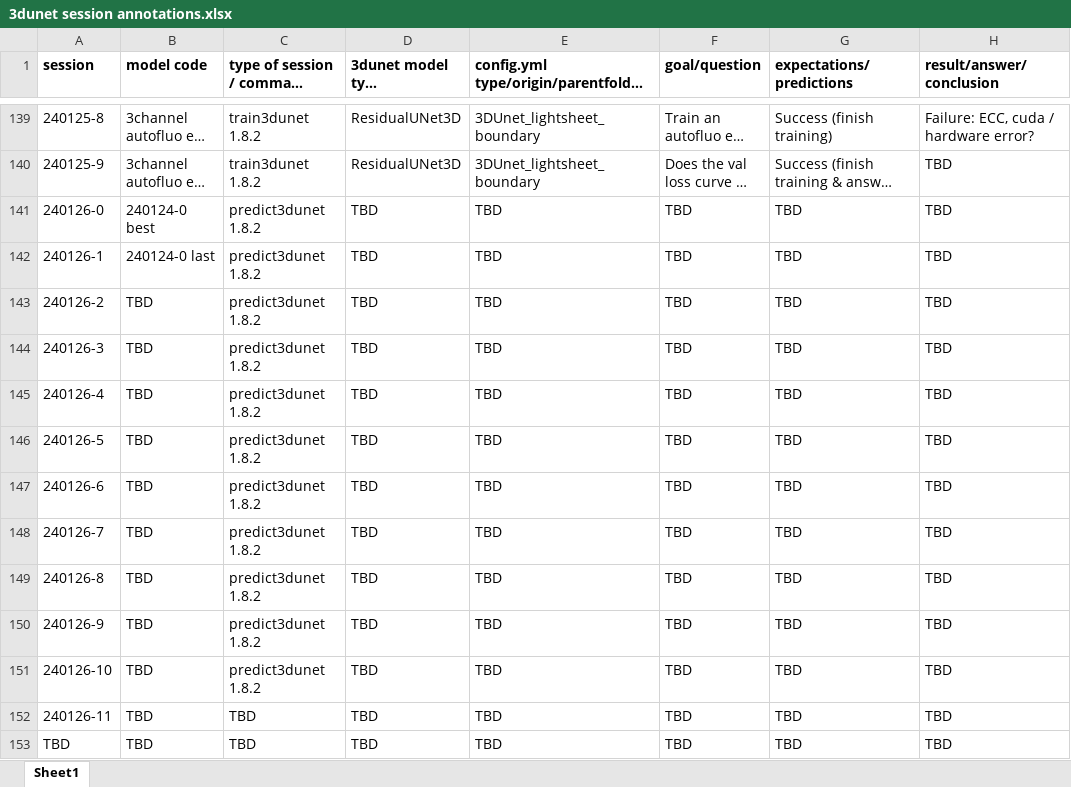
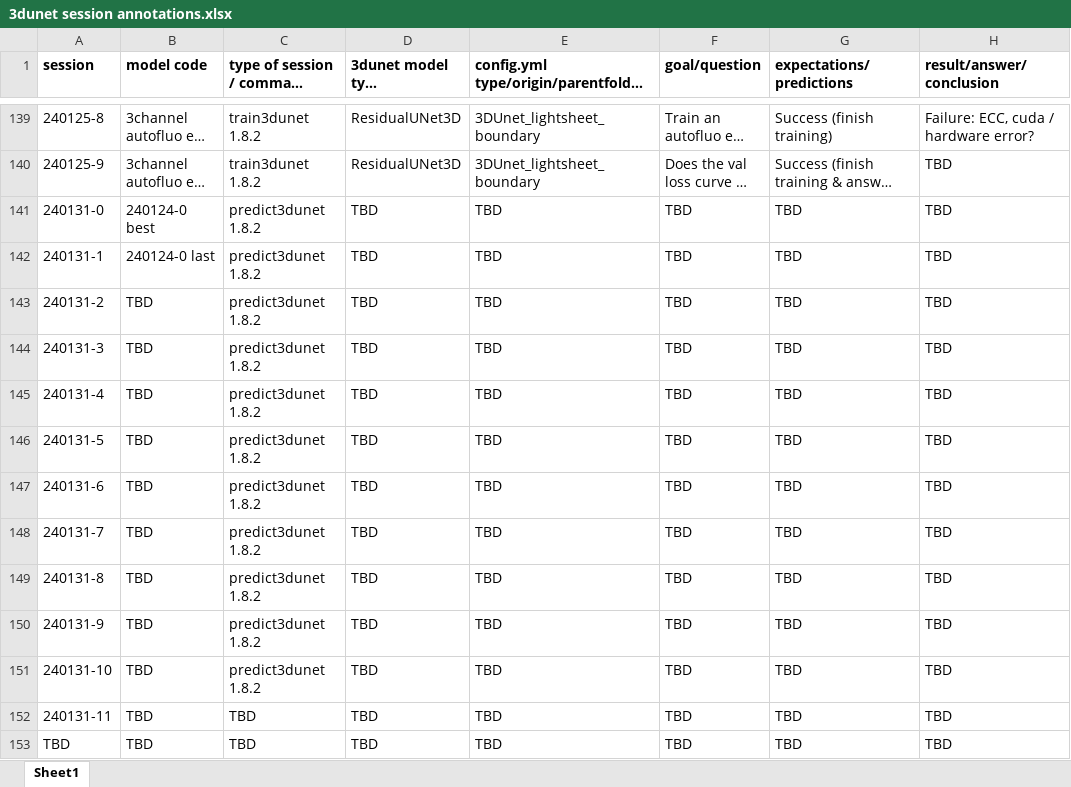
Before and after one commit to radRoy/cloud, an Excel workbook: 3dunet session annotations.xlsx, sheet Sheet1, drawn as a sheet; only a part is shown, gaps mark what is left out; long unchanged cells end in …; values as stored, in another font and other column widths than the file's, no borders; the diff names each change by its address in the sheet, - before the commit and + after, or states it on an @@ line.

Commit message:
Update 3dunet session annotations.xlsx

```diff
--- a/3dunet session annotations.xlsx (sheet Sheet1)
+++ b/3dunet session annotations.xlsx (sheet Sheet1)
-A141 (session): 240126-0
+A141 (session): 240131-0
-A142 (session): 240126-1
+A142 (session): 240131-1
-A143 (session): 240126-2
+A143 (session): 240131-2
-A144 (session): 240126-3
+A144 (session): 240131-3
-A145 (session): 240126-4
+A145 (session): 240131-4
-A146 (session): 240126-5
+A146 (session): 240131-5
-A147 (session): 240126-6
+A147 (session): 240131-6
-A148 (session): 240126-7
+A148 (session): 240131-7
-A149 (session): 240126-8
+A149 (session): 240131-8
-A150 (session): 240126-9
+A150 (session): 240131-9
-A151 (session): 240126-10
+A151 (session): 240131-10
-A152 (session): 240126-11
+A152 (session): 240131-11
```
